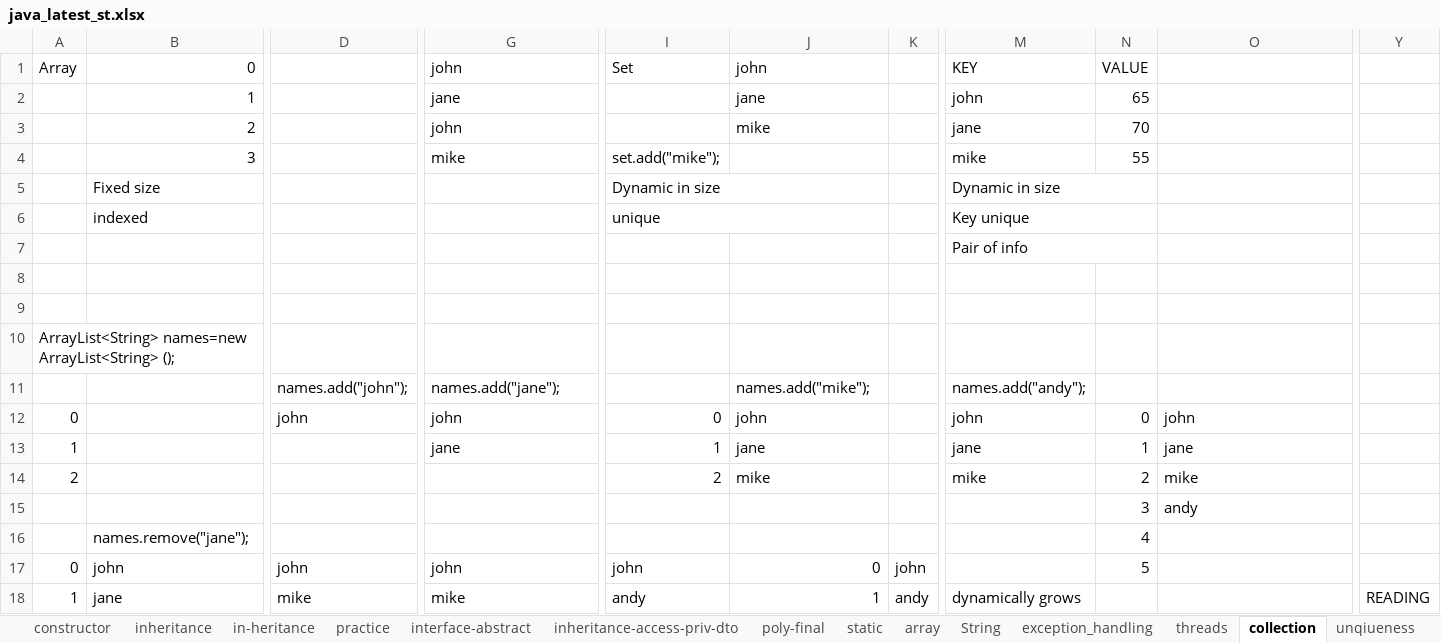
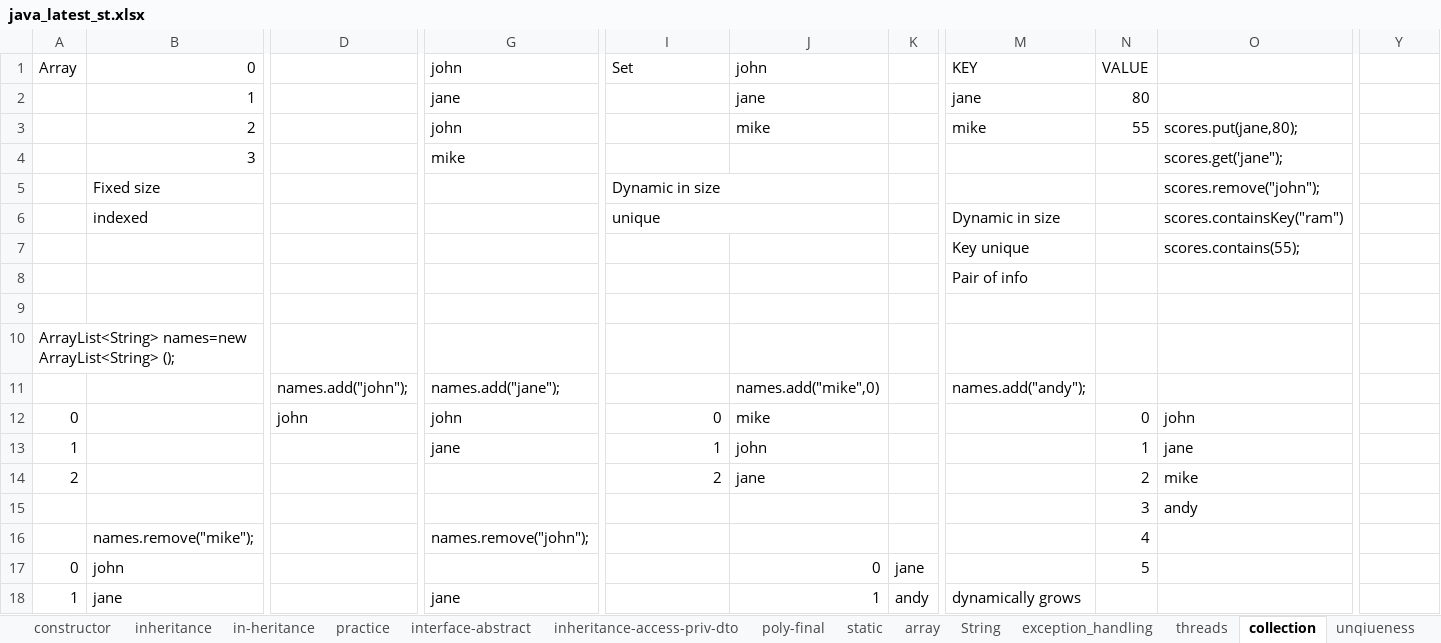
Before and after one commit to kumarunigo/unidec, an Excel workbook: java_latest_st.xlsx, sheet collection, drawn as a sheet; only a part is shown, gaps mark what is left out; values as stored, in another font and other column widths than the file's, no cell formats; 1 other sheet too large or unreadable and not compared; removed rows and columns are numbered as before the commit, all else as after; rows hold the shown columns only; the diff covers the shown part only; the diff names each change by its address in the sheet, - before the commit and + after, or states it on an @@ line.

Commit message:
collection

```diff
--- a/java_latest_st.xlsx (sheet collection)
+++ b/java_latest_st.xlsx (sheet collection)
-M2: john
+M2: jane
-N2: 65
+N2: 80
-M3: jane
+M3: mike
-N3: 70
+N3: 55
-O3: (empty)
+O3: scores.put(jane,80);
-row 4:  | 3 |  | mike | set.add("mike"); |  |  | mike | 55
+row 4:  | 3 |  | mike |  |  |  |  |  | scores.get('jane");
-M5: Dynamic in size
+M5: (empty)
-M5:N5 merged
-O5: (empty)
+O5: scores.remove("john");
-row 6:  | indexed |  |  | unique |  |  | Key unique
+row 6:  | indexed |  |  | unique |  |  | Dynamic in size |  | scores.containsKey("ram")
+row 7:  |  |  |  |  |  |  | Key unique |  | scores.contains(55);
-M7:N7 merged
-row 8: (empty)
-J11: names.add("mike");
+J11: names.add("mike",0)
-J12: john
+J12: mike
-M12: john
+M12: (empty)
-J13: jane
+J13: john
-M13: jane
+M13: (empty)
-J14: mike
+J14: jane
-M14: mike
+M14: (empty)
-row 16:  | names.remove("jane"); |  |  |  |  |  |  | 4
+row 16:  | names.remove("mike"); |  | names.remove("john"); |  |  |  |  | 4
-D17: john
+D17: (empty)
-G17: john
+G17: (empty)
-I17: john
+I17: (empty)
-K17: john
+K17: jane
-D18: mike
+D18: (empty)
-G18: mike
+G18: jane
-I18: andy
+I18: (empty)
-Y18: READING
+Y18: (empty)
```
Also changed, not shown: 9 added rows, 9 removed rows, 1 moved row and 29 edited cells elsewhere in this sheet, cell formats, 5 other files.
